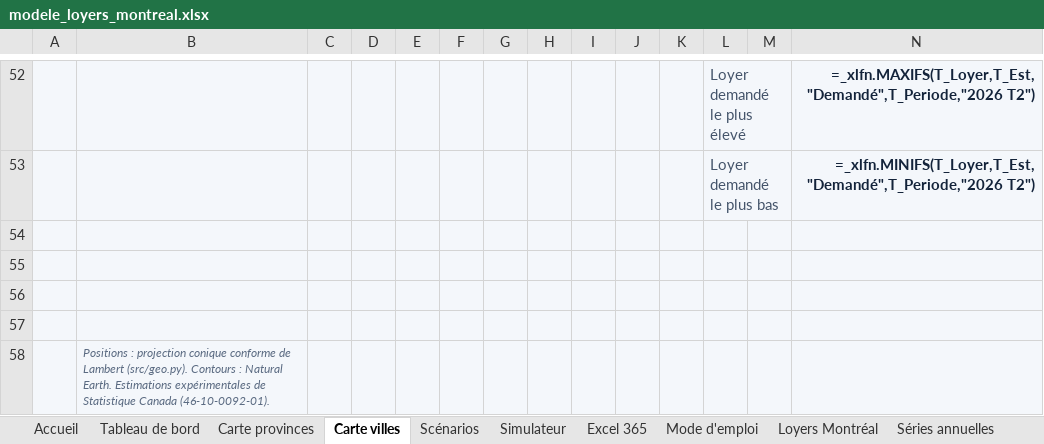
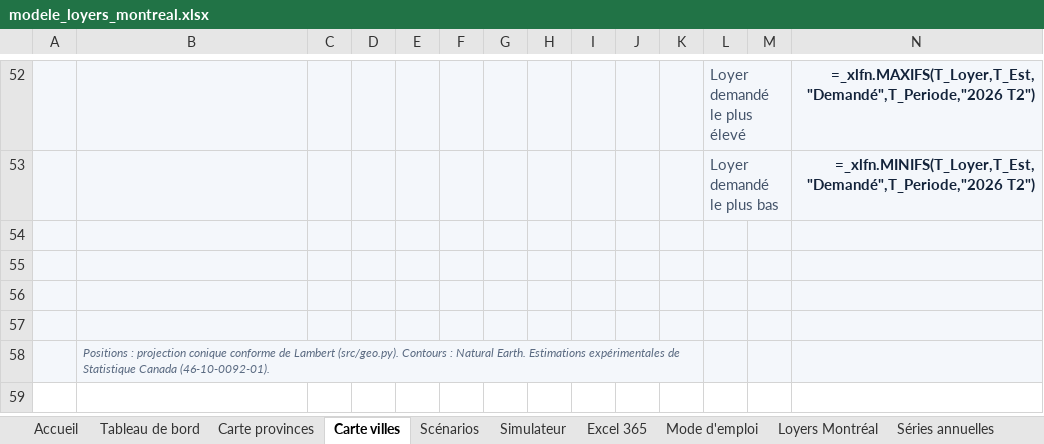
Before and after one commit to sashamartenon-jpg/Montreal-Rents-Who-Really-Pays-the-Increase-, an Excel workbook: docs/assets/modele_loyers_montreal.xlsx, sheet Carte villes, drawn as a sheet; only a part is shown, gaps mark what is left out; values as stored, in another font and other column widths than the file's, no borders; formulas without a stored value are shown as written; charts and pictures and conditional formats not drawn; the diff names each change by its address in the sheet, - before the commit and + after, or states it on an @@ line.

```diff
--- a/docs/assets/modele_loyers_montreal.xlsx (sheet Carte villes)
+++ b/docs/assets/modele_loyers_montreal.xlsx (sheet Carte villes)
+B58:K58 merged
-C58:K58 fill: #F4F7FB
+C58:K58 fill: none
```
Also changed, not shown: sheet Carte provinces, 9 other files.
